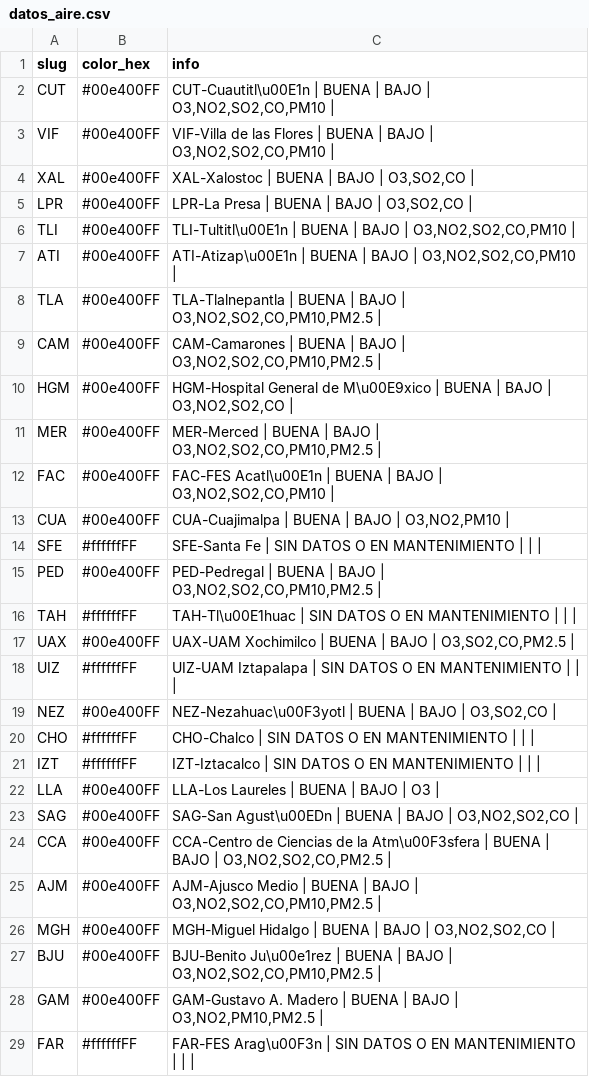
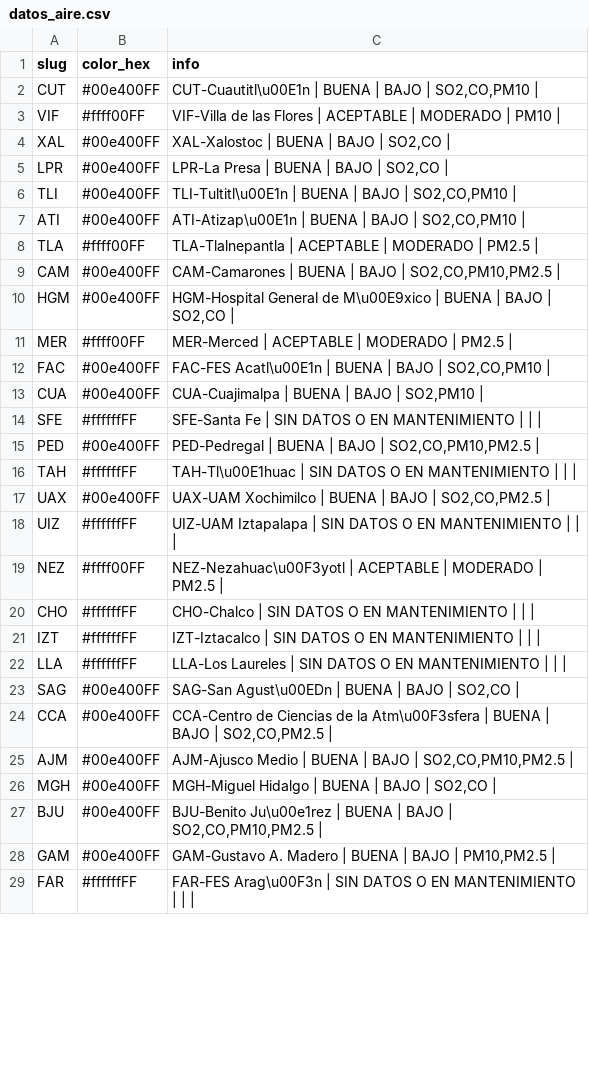
Before and after one commit to josepablo-sur/airecdmx, a CSV file: datos_aire.csv, drawn as a sheet; only a part is shown; the diff covers the shown part only.

```diff
--- a/datos_aire.csv
+++ b/datos_aire.csv
@@ -1,29 +1,29 @@
 slug,color_hex,info
-CUT,#00e400FF,"CUT-Cuautitl\u00E1n | BUENA  | BAJO  | O3,NO2,SO2,CO,PM10 |"
-VIF,#00e400FF,"VIF-Villa de las Flores | BUENA  | BAJO  | O3,NO2,SO2,CO,PM10 |"
-XAL,#00e400FF,"XAL-Xalostoc | BUENA  | BAJO  | O3,SO2,CO |"
-LPR,#00e400FF,"LPR-La Presa | BUENA  | BAJO  | O3,SO2,CO |"
-TLI,#00e400FF,"TLI-Tultitl\u00E1n | BUENA  | BAJO  | O3,NO2,SO2,CO,PM10 |"
-ATI,#00e400FF,"ATI-Atizap\u00E1n | BUENA  | BAJO  | O3,NO2,SO2,CO,PM10 |"
-TLA,#00e400FF,"TLA-Tlalnepantla | BUENA  | BAJO  | O3,NO2,SO2,CO,PM10,PM2.5 |"
-CAM,#00e400FF,"CAM-Camarones | BUENA  | BAJO  | O3,NO2,SO2,CO,PM10,PM2.5 |"
-HGM,#00e400FF,"HGM-Hospital General de M\u00E9xico | BUENA  | BAJO  | O3,NO2,SO2,CO |"
-MER,#00e400FF,"MER-Merced | BUENA  | BAJO  | O3,NO2,SO2,CO,PM10,PM2.5 |"
-FAC,#00e400FF,"FAC-FES Acatl\u00E1n | BUENA  | BAJO  | O3,NO2,SO2,CO,PM10 |"
-CUA,#00e400FF,"CUA-Cuajimalpa | BUENA  | BAJO  | O3,NO2,PM10 |"
+CUT,#00e400FF,"CUT-Cuautitl\u00E1n | BUENA  | BAJO  | SO2,CO,PM10 |"
+VIF,#ffff00FF,VIF-Villa de las Flores | ACEPTABLE  | MODERADO  | PM10 |
+XAL,#00e400FF,"XAL-Xalostoc | BUENA  | BAJO  | SO2,CO |"
+LPR,#00e400FF,"LPR-La Presa | BUENA  | BAJO  | SO2,CO |"
+TLI,#00e400FF,"TLI-Tultitl\u00E1n | BUENA  | BAJO  | SO2,CO,PM10 |"
+ATI,#00e400FF,"ATI-Atizap\u00E1n | BUENA  | BAJO  | SO2,CO,PM10 |"
+TLA,#ffff00FF,TLA-Tlalnepantla | ACEPTABLE  | MODERADO  | PM2.5 |
+CAM,#00e400FF,"CAM-Camarones | BUENA  | BAJO  | SO2,CO,PM10,PM2.5 |"
+HGM,#00e400FF,"HGM-Hospital General de M\u00E9xico | BUENA  | BAJO  | SO2,CO |"
+MER,#ffff00FF,MER-Merced | ACEPTABLE  | MODERADO  | PM2.5 |
+FAC,#00e400FF,"FAC-FES Acatl\u00E1n | BUENA  | BAJO  | SO2,CO,PM10 |"
+CUA,#00e400FF,"CUA-Cuajimalpa | BUENA  | BAJO  | SO2,PM10 |"
 SFE,#ffffffFF,SFE-Santa Fe | SIN DATOS O EN MANTENIMIENTO  |  |  |
-PED,#00e400FF,"PED-Pedregal | BUENA  | BAJO  | O3,NO2,SO2,CO,PM10,PM2.5 |"
+PED,#00e400FF,"PED-Pedregal | BUENA  | BAJO  | SO2,CO,PM10,PM2.5 |"
 TAH,#ffffffFF,TAH-Tl\u00E1huac | SIN DATOS O EN MANTENIMIENTO  |  |  |
-UAX,#00e400FF,"UAX-UAM Xochimilco | BUENA  | BAJO  | O3,SO2,CO,PM2.5 |"
+UAX,#00e400FF,"UAX-UAM Xochimilco | BUENA  | BAJO  | SO2,CO,PM2.5 |"
 UIZ,#ffffffFF,UIZ-UAM Iztapalapa | SIN DATOS O EN MANTENIMIENTO  |  |  |
-NEZ,#00e400FF,"NEZ-Nezahuac\u00F3yotl | BUENA  | BAJO  | O3,SO2,CO |"
+NEZ,#ffff00FF,NEZ-Nezahuac\u00F3yotl | ACEPTABLE  | MODERADO  | PM2.5 |
 CHO,#ffffffFF,CHO-Chalco | SIN DATOS O EN MANTENIMIENTO  |  |  |
 IZT,#ffffffFF,IZT-Iztacalco | SIN DATOS O EN MANTENIMIENTO  |  |  |
-LLA,#00e400FF,LLA-Los Laureles | BUENA  | BAJO  | O3 |
-SAG,#00e400FF,"SAG-San Agust\u00EDn | BUENA  | BAJO  | O3,NO2,SO2,CO |"
-CCA,#00e400FF,"CCA-Centro de Ciencias de la Atm\u00F3sfera | BUENA  | BAJO  | O3,NO2,SO2,CO,PM2.5 |"
-AJM,#00e400FF,"AJM-Ajusco Medio | BUENA  | BAJO  | O3,NO2,SO2,CO,PM10,PM2.5 |"
-MGH,#00e400FF,"MGH-Miguel Hidalgo | BUENA  | BAJO  | O3,NO2,SO2,CO |"
-BJU,#00e400FF,"BJU-Benito Ju\u00e1rez | BUENA  | BAJO  | O3,NO2,SO2,CO,PM10,PM2.5 |"
-GAM,#00e400FF,"GAM-Gustavo A. Madero | BUENA  | BAJO  | O3,NO2,PM10,PM2.5 |"
+LLA,#ffffffFF,LLA-Los Laureles | SIN DATOS O EN MANTENIMIENTO  |  |  |
+SAG,#00e400FF,"SAG-San Agust\u00EDn | BUENA  | BAJO  | SO2,CO |"
+CCA,#00e400FF,"CCA-Centro de Ciencias de la Atm\u00F3sfera | BUENA  | BAJO  | SO2,CO,PM2.5 |"
+AJM,#00e400FF,"AJM-Ajusco Medio | BUENA  | BAJO  | SO2,CO,PM10,PM2.5 |"
+MGH,#00e400FF,"MGH-Miguel Hidalgo | BUENA  | BAJO  | SO2,CO |"
+BJU,#00e400FF,"BJU-Benito Ju\u00e1rez | BUENA  | BAJO  | SO2,CO,PM10,PM2.5 |"
+GAM,#00e400FF,"GAM-Gustavo A. Madero | BUENA  | BAJO  | PM10,PM2.5 |"
 FAR,#ffffffFF,FAR-FES Arag\u00F3n | SIN DATOS O EN MANTENIMIENTO  |  |  |
```
Also changed, not shown: 2 edited cells elsewhere in this file.
